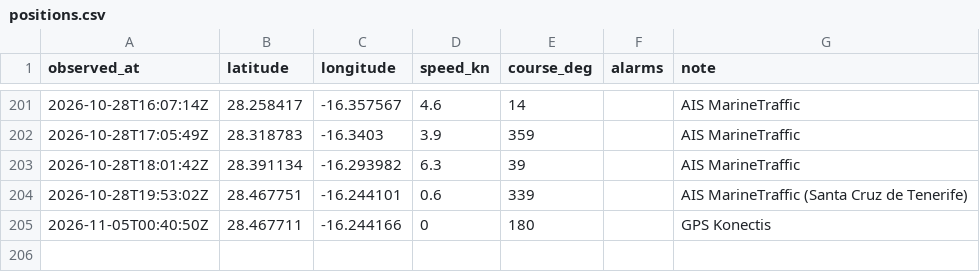
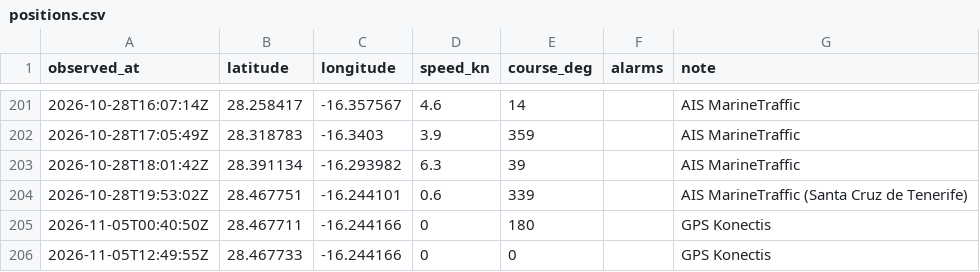
Before and after one commit to Natim/pesk_ebrel_map, a CSV file: docs/positions.csv, drawn as a sheet; only a part is shown, gaps mark what is left out.

```diff
--- a/docs/positions.csv
+++ b/docs/positions.csv
@@ -205 +205,2 @@ observed_at,latitude,longitude,speed_kn,course_deg,alarms,note
 2026-11-05T00:40:50Z,28.467711,-16.244166,0,180,,GPS Konectis
+2026-11-05T12:49:55Z,28.467733,-16.244166,0,0,,GPS Konectis
```
